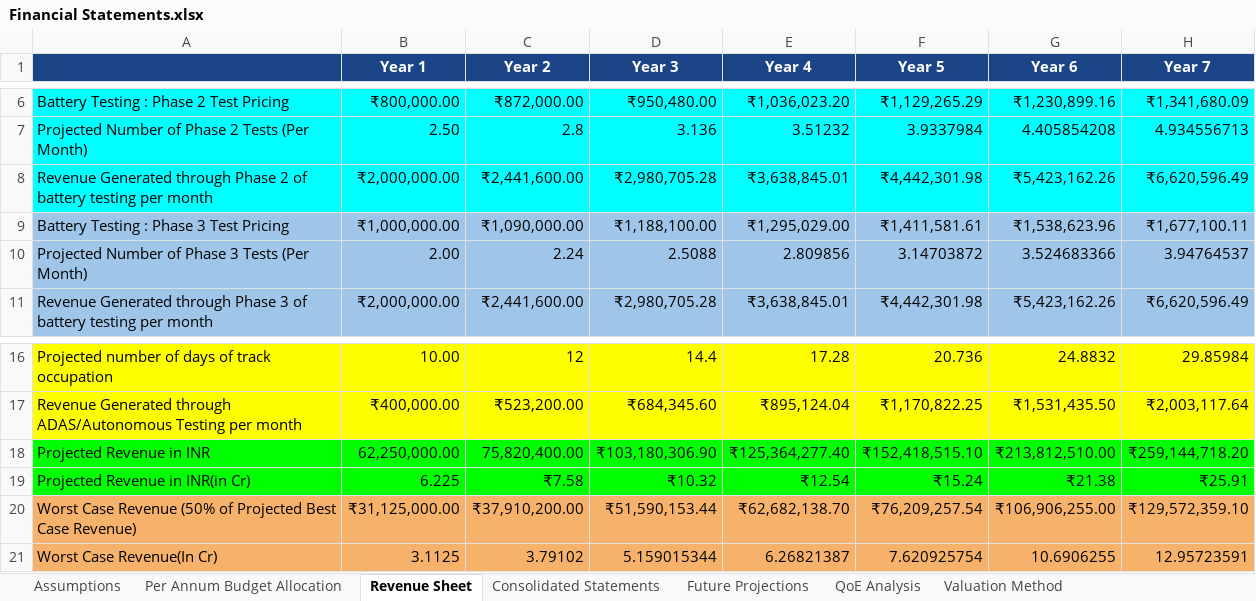
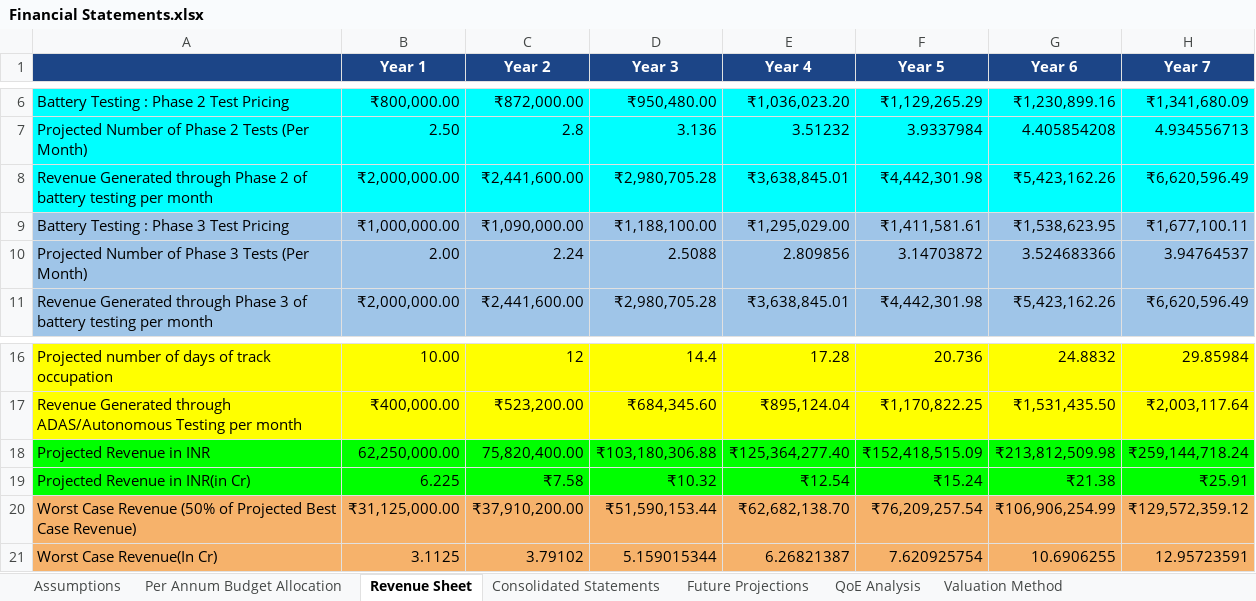
Before and after one commit to Kanishque11/Financial-statements--Project, an Excel workbook: Financial Statements.xlsx, sheet Revenue Sheet, drawn as a sheet; only a part is shown, gaps mark what is left out; values as stored, in another font and other column widths than the file's, no borders; charts and pictures not drawn; the diff names each change by its address in the sheet, - before the commit and + after, or states it on an @@ line.

```diff
--- a/Financial Statements.xlsx (sheet Revenue Sheet)
+++ b/Financial Statements.xlsx (sheet Revenue Sheet)
-G9 (Year 6): ₹1,538,623.96
+G9 (Year 6): ₹1,538,623.95
-D18 (Year 3): ₹103,180,306.90
+D18 (Year 3): ₹103,180,306.88
-F18 (Year 5): ₹152,418,515.10
+F18 (Year 5): ₹152,418,515.09
-G18 (Year 6): ₹213,812,510.00
+G18 (Year 6): ₹213,812,509.98
-H18 (Year 7): ₹259,144,718.20
+H18 (Year 7): ₹259,144,718.24
-G20 (Year 6): ₹106,906,255.00
+G20 (Year 6): ₹106,906,254.99
-H20 (Year 7): ₹129,572,359.10
+H20 (Year 7): ₹129,572,359.12
```
Also changed, not shown: sheet Sheet6, sheet Valuation Method, sheet Consolidated Statements, sheet Consolidated Statements(Worst c, sheet Assumptions, sheet QoE Analysis, formulas that keep their value, charts or pictures, 9 other files.
